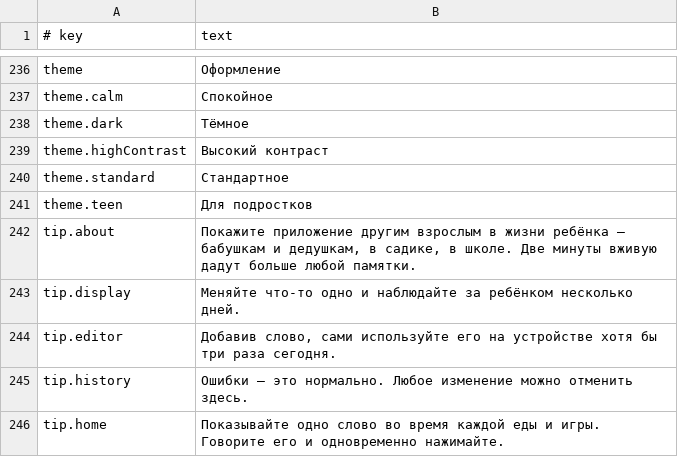
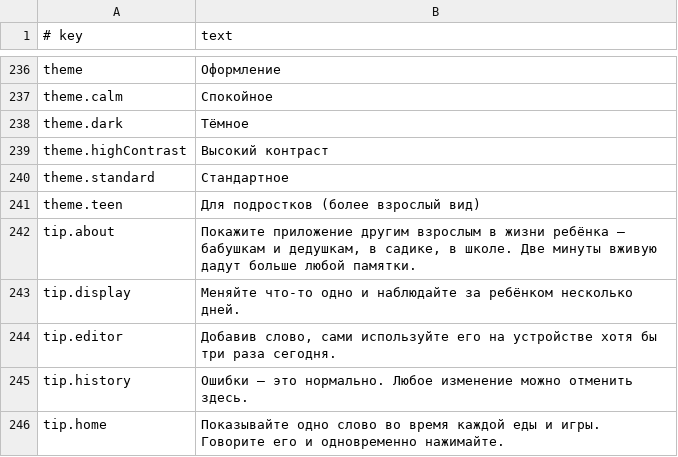
Before and after one commit to amalino-app/amalino.app, a TSV file: translations/ru/app.tsv, drawn as a sheet; only a part is shown, gaps mark what is left out.

Commit message:
App strings exported (Danish fixes from the manual translator, Teen theme "a more grown-up look" in all 7 languages); manual: Ukrainian settings page uses Edit like the other languages, Danish settings page fits the new folder hint and lock hold time, English Look list uses the new Teen label, every keyboard page gives Danish » « in Danish order and the Danish page explains it and the straight "; REVIEW_APPLIED notes restoreHowTo, theme.teen, the keyboard and the manual landing pages as done

```diff
--- a/translations/ru/app.tsv
+++ b/translations/ru/app.tsv
@@ -240,3 +240,3 @@ theme.highContrast	Высокий контраст
 theme.standard	Стандартное
-theme.teen	Для подростков
+theme.teen	Для подростков (более взрослый вид)
 tip.about	Покажите приложение другим взрослым в жизни ребёнка — бабушкам и дедушкам, в садике, в школе. Две минуты вживую дадут больше любой памятки.
```
Also changed, not shown: translations/ar/app.tsv, translations/da/app.tsv, 15 other files.
